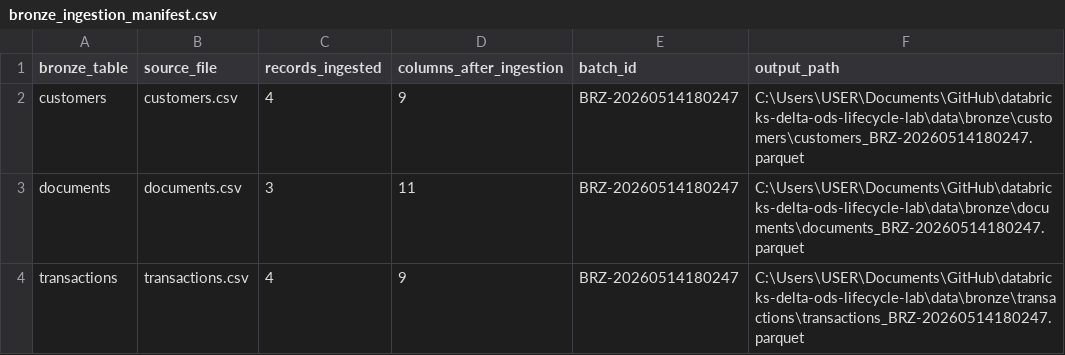
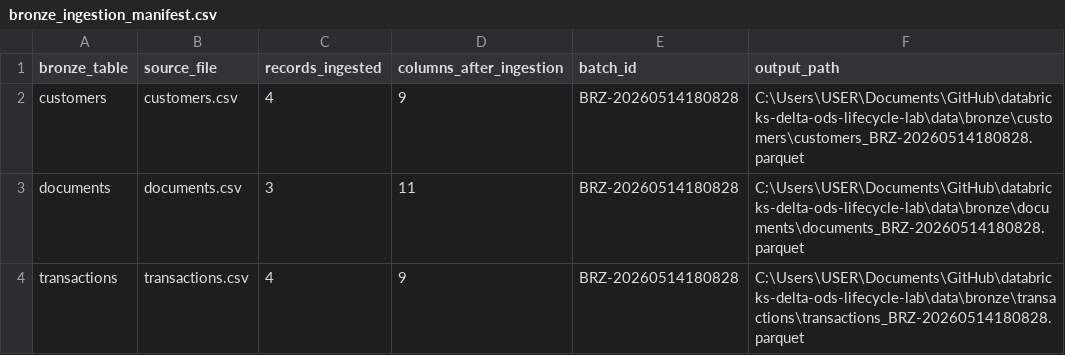
Before and after one commit to simasaadi/databricks-delta-ods-lifecycle-lab, a CSV file: governance/bronze_ingestion_manifest.csv, drawn as a sheet.

```diff
--- a/governance/bronze_ingestion_manifest.csv
+++ b/governance/bronze_ingestion_manifest.csv
@@ -1,4 +1,4 @@
 bronze_table,source_file,records_ingested,columns_after_ingestion,batch_id,output_path
-customers,customers.csv,4,9,BRZ-20260514180247,C:\Users\USER\Documents\GitHub\databricks-delta-ods-lifecycle-lab\data\bronze\customers\customers_BRZ-20260514180247.parquet
-documents,documents.csv,3,11,BRZ-20260514180247,C:\Users\USER\Documents\GitHub\databricks-delta-ods-lifecycle-lab\data\bronze\documents\documents_BRZ-20260514180247.parquet
-transactions,transactions.csv,4,9,BRZ-20260514180247,C:\Users\USER\Documents\GitHub\databricks-delta-ods-lifecycle-lab\data\bronze\transactions\transactions_BRZ-20260514180247.parquet
+customers,customers.csv,4,9,BRZ-20260514180828,C:\Users\USER\Documents\GitHub\databricks-delta-ods-lifecycle-lab\data\bronze\customers\customers_BRZ-20260514180828.parquet
+documents,documents.csv,3,11,BRZ-20260514180828,C:\Users\USER\Documents\GitHub\databricks-delta-ods-lifecycle-lab\data\bronze\documents\documents_BRZ-20260514180828.parquet
+transactions,transactions.csv,4,9,BRZ-20260514180828,C:\Users\USER\Documents\GitHub\databricks-delta-ods-lifecycle-lab\data\bronze\transactions\transactions_BRZ-20260514180828.parquet
```
Also changed, not shown: governance/active_transaction_records_after_retention_review.csv, governance/archive_manifest.csv, 9 other files.
